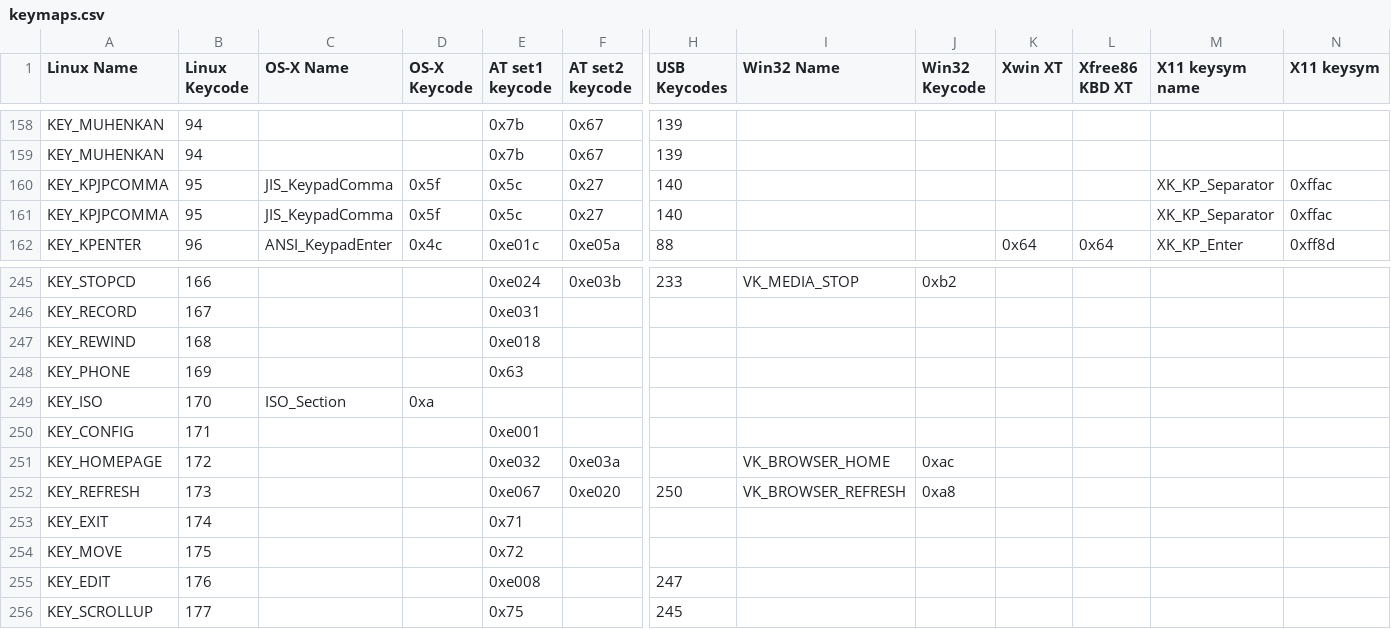
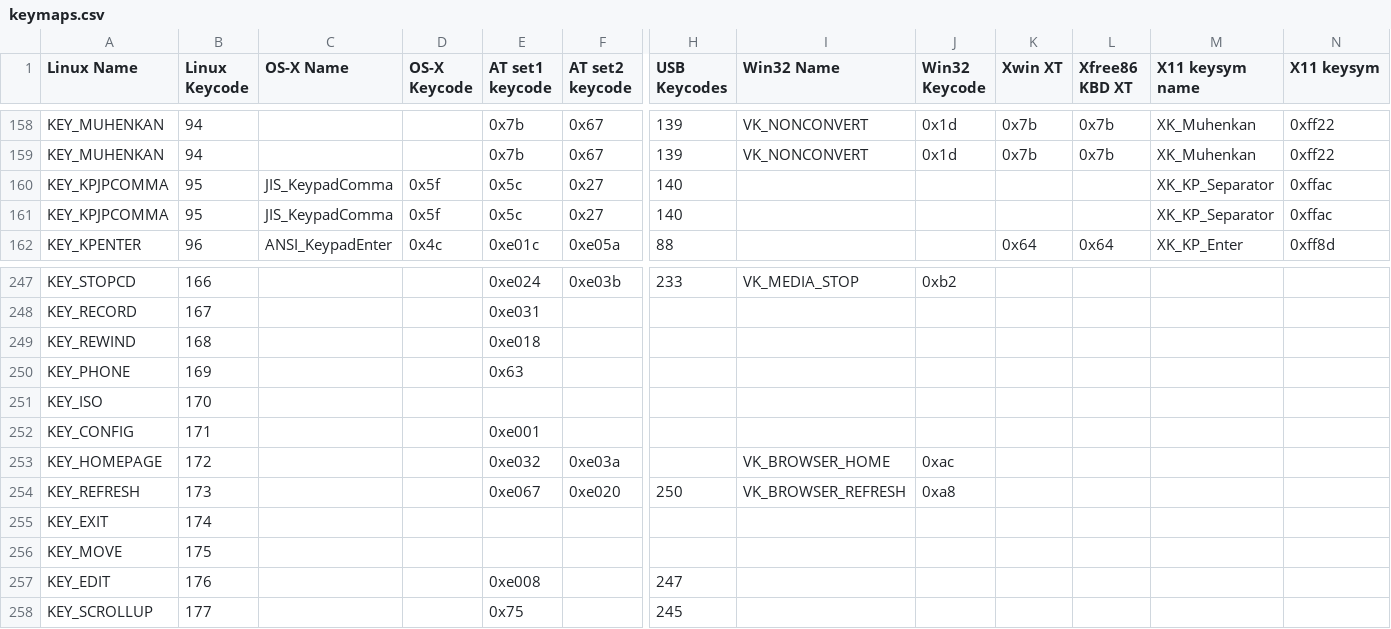
Before and after one commit to aosp-mirror-neo/trusty_external_qemu-keycodemapdb, a CSV file: data/keymaps.csv, drawn as a sheet; only a part is shown, gaps mark what is left out; addresses are those after the commit; the diff covers the shown part only; the diff names each change by its address in the sheet, - before the commit and + after, or states it on an @@ line.

Commit message:
Reapply "Merge upstream into keycodemapdb"
This reverts commit 65811724035aee404e98e994691f01fa6d0b48bc.

Change-Id: I16ccc0dcac4bf67886b49328ae95394c0821b52c

```diff
--- a/data/keymaps.csv
+++ b/data/keymaps.csv
-I158:I159 (Win32 Name): (empty)
+I158:I159 (Win32 Name): VK_NONCONVERT
-J158:J159 (Win32 Keycode): (empty)
+J158:J159 (Win32 Keycode): 0x1d
-K158:K159 (Xwin XT): (empty)
+K158:K159 (Xwin XT): 0x7b
-L158:L159 (Xfree86 KBD XT): (empty)
+L158:L159 (Xfree86 KBD XT): 0x7b
-M158:M159 (X11 keysym name): (empty)
+M158:M159 (X11 keysym name): XK_Muhenkan
-N158:N159 (X11 keysym): (empty)
+N158:N159 (X11 keysym): 0xff22
-C251 (OS-X Name): ISO_Section
+C251 (OS-X Name): (empty)
-D251 (OS-X Keycode): 0xa
+D251 (OS-X Keycode): (empty)
-E255 (AT set1 keycode): 0x71
+E255 (AT set1 keycode): (empty)
-E256 (AT set1 keycode): 0x72
+E256 (AT set1 keycode): (empty)
```
Also changed, not shown: 2 added rows and 66 edited cells elsewhere in this file, 11 other files.
